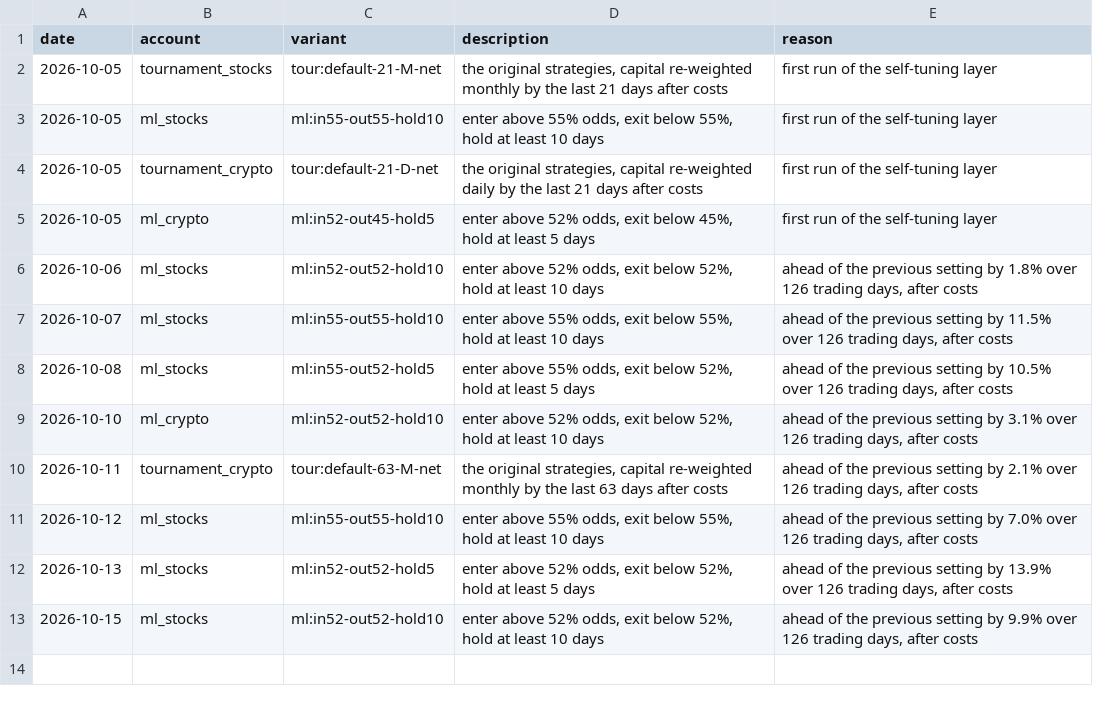
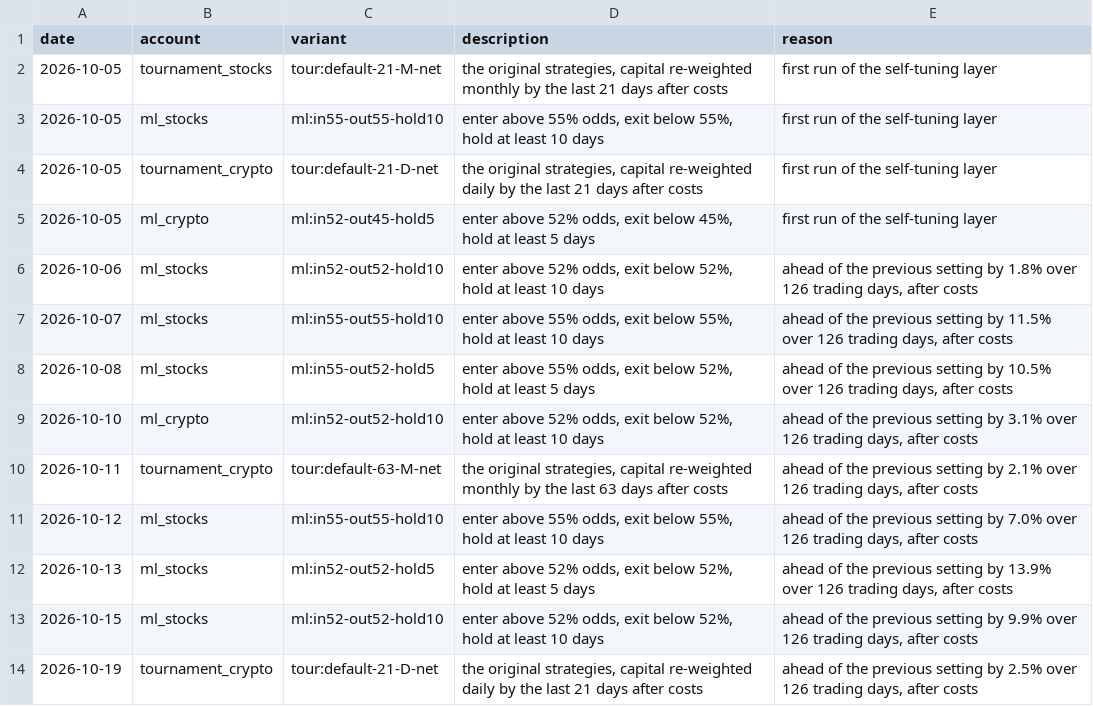
Before and after one commit to poollaaneesh-rgb/paper-trader, a CSV file: results/live/settings.csv, drawn as a sheet.

```diff
--- a/results/live/settings.csv
+++ b/results/live/settings.csv
@@ -13 +13,2 @@ date,account,variant,description,reason
 2026-10-15,ml_stocks,ml:in52-out52-hold10,"enter above 52% odds, exit below 52%, hold at least 10 days","ahead of the previous setting by 9.9% over 126 trading days, after costs"
+2026-10-19,tournament_crypto,tour:default-21-D-net,"the original strategies, capital re-weighted daily by the last 21 days after costs","ahead of the previous setting by 2.5% over 126 trading days, after costs"
```
Also changed, not shown: results/live/equity.csv, results/live/prices_crypto.csv, 4 other files.
